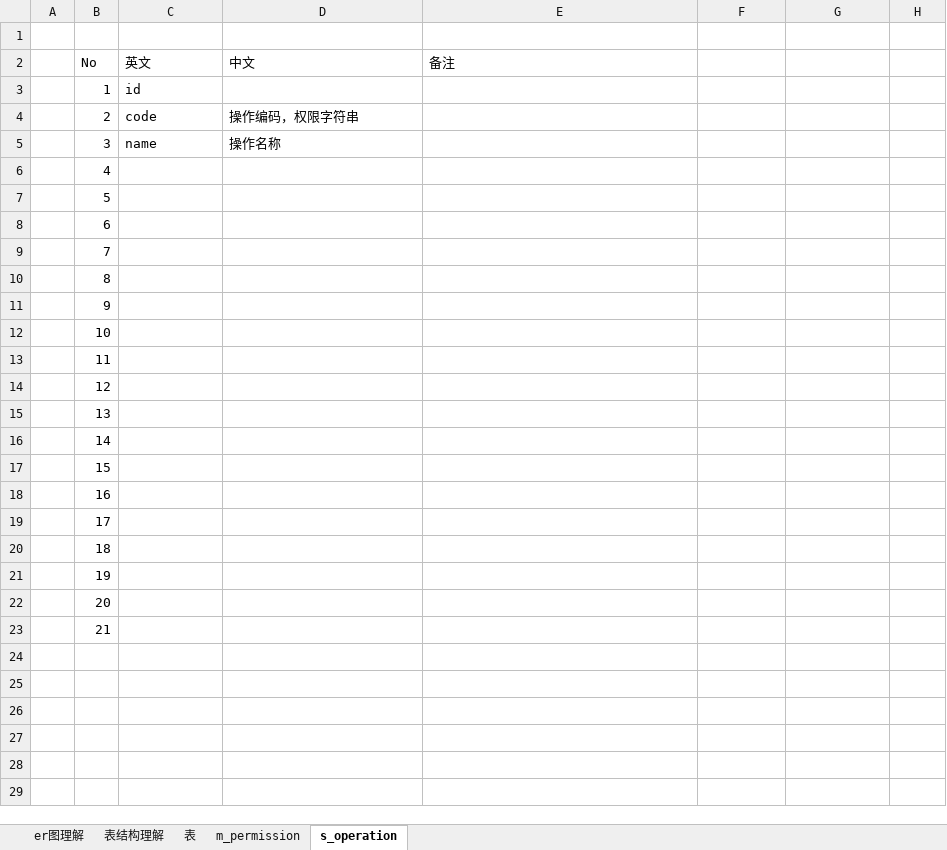
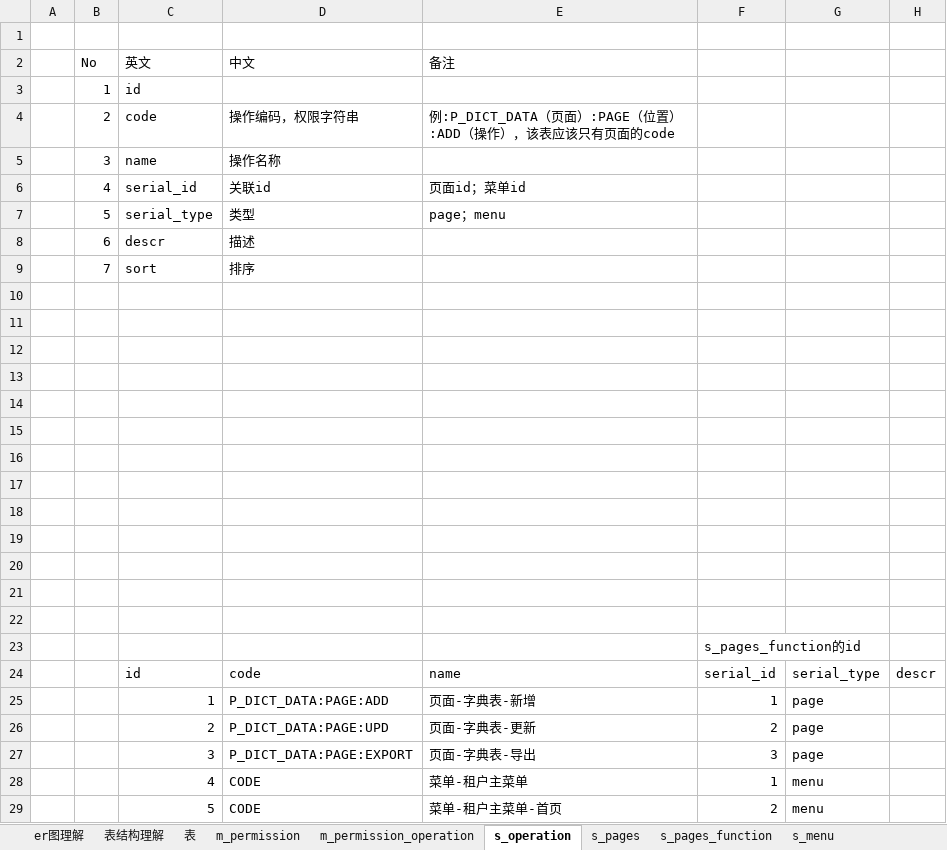
Before and after one commit to zxhbloomer/perfect_v4, an Excel workbook: 00_doc/01_设计思路/01_权限设计/权限的理解.xlsx, sheet s_operation, drawn as a sheet; only a part is shown; values as stored, in another font and other column widths than the file's, no borders; charts and pictures not drawn; removed rows and columns are numbered as before the commit, all else as after; the diff covers the shown part only; the diff names each change by its address in the sheet, - before the commit and + after, or states it on an @@ line.

```diff
--- a/00_doc/01_设计思路/01_权限设计/权限的理解.xlsx (sheet s_operation)
+++ b/00_doc/01_设计思路/01_权限设计/权限的理解.xlsx (sheet s_operation)
+sheet tab: m_permission_operation
+sheet tab: s_pages
+sheet tab: s_pages_function
+sheet tab: s_menu
-E4 (备注): (empty)
+E4 (备注): 例:P_DICT_DATA（页面）:PAGE（位置）:ADD（操作），该表应该只有页面的code
-row 6:  | 4
-row 7:  | 5
-row 8:  | 6
-row 9:  | 7
-row 10:  | 8
+row 6:  | 4 | serial_id | 关联id | 页面id；菜单id
+row 7:  | 5 | serial_type | 类型 | page；menu
+row 8:  | 6 | descr | 描述
+row 9:  | 7 | sort | 排序
-B10 (No): 9
+B10 (No): (empty)
-B11 (No): 10
+B11 (No): (empty)
-B12 (No): 11
+B12 (No): (empty)
-B13 (No): 12
+B13 (No): (empty)
-B14 (No): 13
+B14 (No): (empty)
-B15 (No): 14
+B15 (No): (empty)
-B16 (No): 15
+B16 (No): (empty)
-B17 (No): 16
+B17 (No): (empty)
-B18 (No): 17
+B18 (No): (empty)
-B19 (No): 18
+B19 (No): (empty)
-B20 (No): 19
+B20 (No): (empty)
-B21 (No): 20
+B21 (No): (empty)
-B22 (No): 21
+B22 (No): (empty)
+row 23:  |  |  |  |  | s_pages_function的id
+row 24:  |  | id | code | name | serial_id | serial_type | descr
+row 25:  |  | 1 | P_DICT_DATA:PAGE:ADD | 页面-字典表-新增 | 1 | page
+row 26:  |  | 2 | P_DICT_DATA:PAGE:UPD | 页面-字典表-更新 | 2 | page
+row 27:  |  | 3 | P_DICT_DATA:PAGE:EXPORT | 页面-字典表-导出 | 3 | page
+row 28:  |  | 4 | CODE | 菜单-租户主菜单 | 1 | menu
+row 29:  |  | 5 | CODE | 菜单-租户主菜单-首页 | 2 | menu
```
Also changed, not shown: 7 added rows elsewhere in this sheet, sheet m_permission, sheet 表, sheet 表结构理解, charts or pictures, 6 other files.
